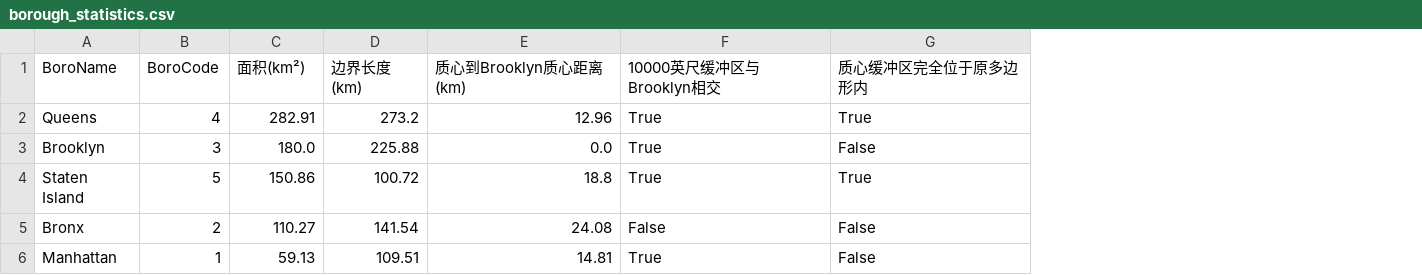
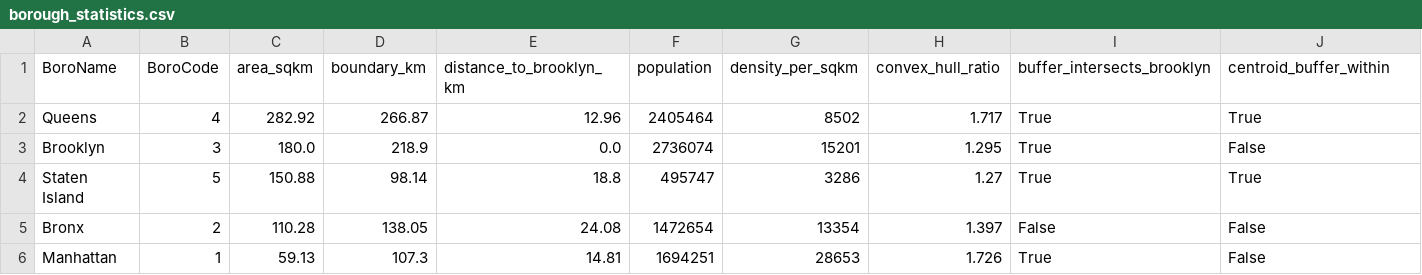
Before and after one commit to BennyLinntu/GIS, a CSV file: borough_statistics.csv, drawn as a sheet; removed rows and columns are numbered as before the commit, all else as after; the diff names each change by its address in the sheet, - before the commit and + after, or states it on an @@ line.

```diff
--- a/borough_statistics.csv
+++ b/borough_statistics.csv
-column D (边界长度(km)), rows 2-6: 273.2 | 225.88 | 100.72 | 141.54 | 109.51
+column D (boundary_km), rows 2-6: 266.87 | 218.9 | 98.14 | 138.05 | 107.3
+column F (population), rows 2-6: 2405464 | 2736074 | 495747 | 1472654 | 1694251
+column G (density_per_sqkm), rows 2-6: 8502 | 15201 | 3286 | 13354 | 28653
+column H (convex_hull_ratio), rows 2-6: 1.717 | 1.295 | 1.27 | 1.397 | 1.726
-C1: 面积(km²)
+C1: area_sqkm
-E1: 质心到Brooklyn质心距离(km)
+E1: distance_to_brooklyn_km
-I1: 10000英尺缓冲区与Brooklyn相交
+I1: buffer_intersects_brooklyn
-J1: 质心缓冲区完全位于原多边形内
+J1: centroid_buffer_within
-C2 (area_sqkm): 282.91
+C2 (area_sqkm): 282.92
-C4 (area_sqkm): 150.86
+C4 (area_sqkm): 150.88
-C5 (area_sqkm): 110.27
+C5 (area_sqkm): 110.28
```
Also changed, not shown: 13 other files.
